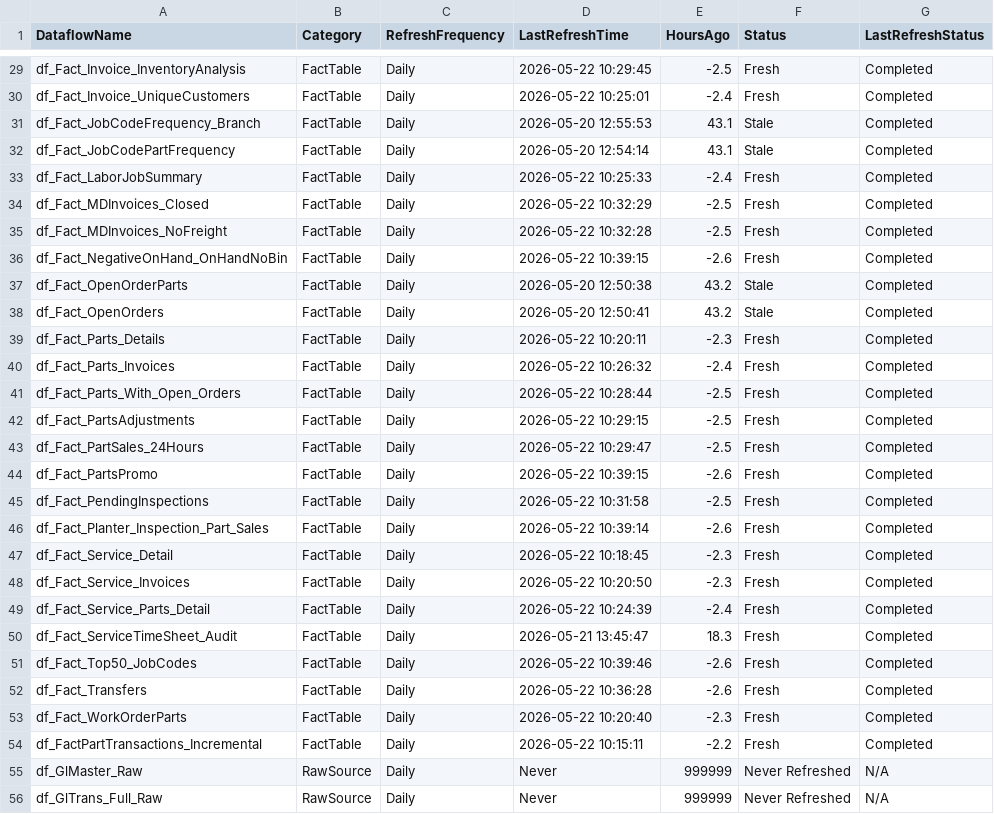
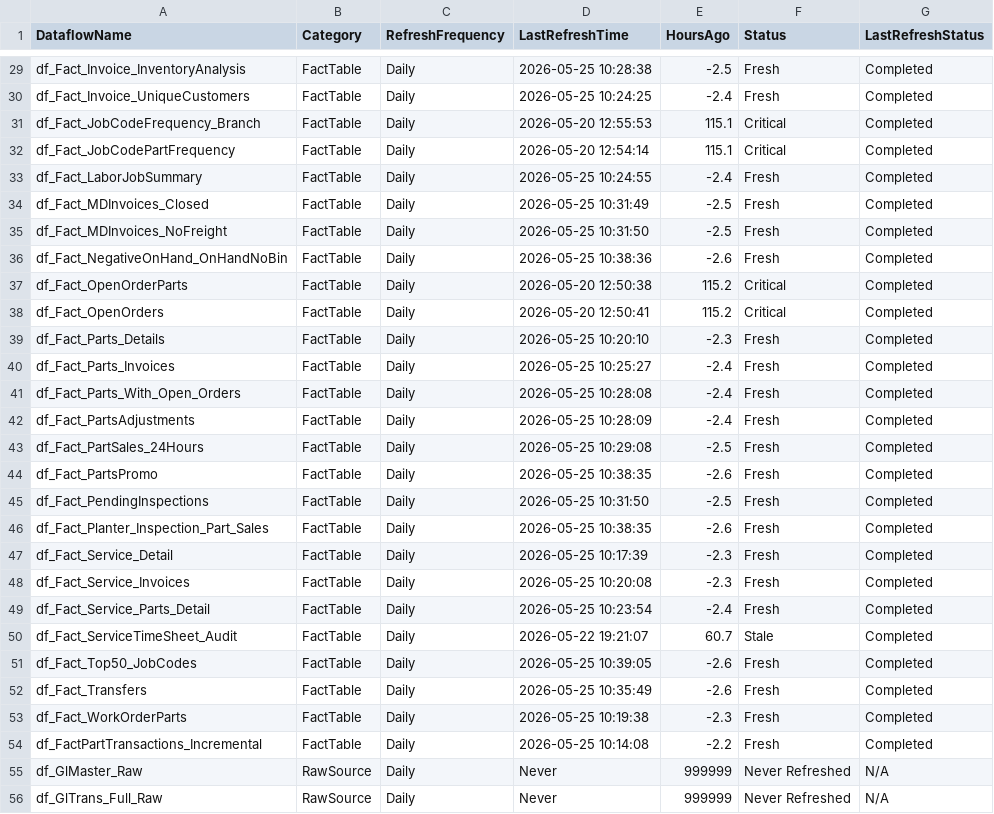
Before and after one commit to SlyFox18/claude-data-projects, a CSV file: projects/fabric-monitoring/documentation/Dataflow-Freshness-Report.csv, drawn as a sheet; only a part is shown, gaps mark what is left out; the diff covers the shown part only.

Commit message:
Auto-update: post-pipeline monitoring 2026-05-25
Scheduled task: Run-PostPipeline-Monitoring
- Refresh history logged
- Data freshness checked
- CU usage updated
- Dashboard regenerated

```diff
--- a/projects/fabric-monitoring/documentation/Dataflow-Freshness-Report.csv
+++ b/projects/fabric-monitoring/documentation/Dataflow-Freshness-Report.csv
@@ -29,27 +29,27 @@
-"df_Fact_Invoice_InventoryAnalysis","FactTable","Daily","2026-05-22 10:29:45","-2.5","Fresh","Completed"
-"df_Fact_Invoice_UniqueCustomers","FactTable","Daily","2026-05-22 10:25:01","-2.4","Fresh","Completed"
-"df_Fact_JobCodeFrequency_Branch","FactTable","Daily","2026-05-20 12:55:53","43.1","Stale","Completed"
-"df_Fact_JobCodePartFrequency","FactTable","Daily","2026-05-20 12:54:14","43.1","Stale","Completed"
-"df_Fact_LaborJobSummary","FactTable","Daily","2026-05-22 10:25:33","-2.4","Fresh","Completed"
-"df_Fact_MDInvoices_Closed","FactTable","Daily","2026-05-22 10:32:29","-2.5","Fresh","Completed"
-"df_Fact_MDInvoices_NoFreight","FactTable","Daily","2026-05-22 10:32:28","-2.5","Fresh","Completed"
-"df_Fact_NegativeOnHand_OnHandNoBin","FactTable","Daily","2026-05-22 10:39:15","-2.6","Fresh","Completed"
-"df_Fact_OpenOrderParts","FactTable","Daily","2026-05-20 12:50:38","43.2","Stale","Completed"
-"df_Fact_OpenOrders","FactTable","Daily","2026-05-20 12:50:41","43.2","Stale","Completed"
-"df_Fact_Parts_Details","FactTable","Daily","2026-05-22 10:20:11","-2.3","Fresh","Completed"
-"df_Fact_Parts_Invoices","FactTable","Daily","2026-05-22 10:26:32","-2.4","Fresh","Completed"
-"df_Fact_Parts_With_Open_Orders","FactTable","Daily","2026-05-22 10:28:44","-2.5","Fresh","Completed"
-"df_Fact_PartsAdjustments","FactTable","Daily","2026-05-22 10:29:15","-2.5","Fresh","Completed"
-"df_Fact_PartSales_24Hours","FactTable","Daily","2026-05-22 10:29:47","-2.5","Fresh","Completed"
-"df_Fact_PartsPromo","FactTable","Daily","2026-05-22 10:39:15","-2.6","Fresh","Completed"
-"df_Fact_PendingInspections","FactTable","Daily","2026-05-22 10:31:58","-2.5","Fresh","Completed"
-"df_Fact_Planter_Inspection_Part_Sales","FactTable","Daily","2026-05-22 10:39:14","-2.6","Fresh","Completed"
-"df_Fact_Service_Detail","FactTable","Daily","2026-05-22 10:18:45","-2.3","Fresh","Completed"
-"df_Fact_Service_Invoices","FactTable","Daily","2026-05-22 10:20:50","-2.3","Fresh","Completed"
-"df_Fact_Service_Parts_Detail","FactTable","Daily","2026-05-22 10:24:39","-2.4","Fresh","Completed"
-"df_Fact_ServiceTimeSheet_Audit","FactTable","Daily","2026-05-21 13:45:47","18.3","Fresh","Completed"
-"df_Fact_Top50_JobCodes","FactTable","Daily","2026-05-22 10:39:46","-2.6","Fresh","Completed"
-"df_Fact_Transfers","FactTable","Daily","2026-05-22 10:36:28","-2.6","Fresh","Completed"
-"df_Fact_WorkOrderParts","FactTable","Daily","2026-05-22 10:20:40","-2.3","Fresh","Completed"
-"df_FactPartTransactions_Incremental","FactTable","Daily","2026-05-22 10:15:11","-2.2","Fresh","Completed"
+"df_Fact_Invoice_InventoryAnalysis","FactTable","Daily","2026-05-25 10:28:38","-2.5","Fresh","Completed"
+"df_Fact_Invoice_UniqueCustomers","FactTable","Daily","2026-05-25 10:24:25","-2.4","Fresh","Completed"
+"df_Fact_JobCodeFrequency_Branch","FactTable","Daily","2026-05-20 12:55:53","115.1","Critical","Completed"
+"df_Fact_JobCodePartFrequency","FactTable","Daily","2026-05-20 12:54:14","115.1","Critical","Completed"
+"df_Fact_LaborJobSummary","FactTable","Daily","2026-05-25 10:24:55","-2.4","Fresh","Completed"
+"df_Fact_MDInvoices_Closed","FactTable","Daily","2026-05-25 10:31:49","-2.5","Fresh","Completed"
+"df_Fact_MDInvoices_NoFreight","FactTable","Daily","2026-05-25 10:31:50","-2.5","Fresh","Completed"
+"df_Fact_NegativeOnHand_OnHandNoBin","FactTable","Daily","2026-05-25 10:38:36","-2.6","Fresh","Completed"
+"df_Fact_OpenOrderParts","FactTable","Daily","2026-05-20 12:50:38","115.2","Critical","Completed"
+"df_Fact_OpenOrders","FactTable","Daily","2026-05-20 12:50:41","115.2","Critical","Completed"
+"df_Fact_Parts_Details","FactTable","Daily","2026-05-25 10:20:10","-2.3","Fresh","Completed"
+"df_Fact_Parts_Invoices","FactTable","Daily","2026-05-25 10:25:27","-2.4","Fresh","Completed"
+"df_Fact_Parts_With_Open_Orders","FactTable","Daily","2026-05-25 10:28:08","-2.4","Fresh","Completed"
+"df_Fact_PartsAdjustments","FactTable","Daily","2026-05-25 10:28:09","-2.4","Fresh","Completed"
+"df_Fact_PartSales_24Hours","FactTable","Daily","2026-05-25 10:29:08","-2.5","Fresh","Completed"
+"df_Fact_PartsPromo","FactTable","Daily","2026-05-25 10:38:35","-2.6","Fresh","Completed"
+"df_Fact_PendingInspections","FactTable","Daily","2026-05-25 10:31:50","-2.5","Fresh","Completed"
+"df_Fact_Planter_Inspection_Part_Sales","FactTable","Daily","2026-05-25 10:38:35","-2.6","Fresh","Completed"
+"df_Fact_Service_Detail","FactTable","Daily","2026-05-25 10:17:39","-2.3","Fresh","Completed"
+"df_Fact_Service_Invoices","FactTable","Daily","2026-05-25 10:20:08","-2.3","Fresh","Completed"
+"df_Fact_Service_Parts_Detail","FactTable","Daily","2026-05-25 10:23:54","-2.4","Fresh","Completed"
+"df_Fact_ServiceTimeSheet_Audit","FactTable","Daily","2026-05-22 19:21:07","60.7","Stale","Completed"
+"df_Fact_Top50_JobCodes","FactTable","Daily","2026-05-25 10:39:05","-2.6","Fresh","Completed"
+"df_Fact_Transfers","FactTable","Daily","2026-05-25 10:35:49","-2.6","Fresh","Completed"
+"df_Fact_WorkOrderParts","FactTable","Daily","2026-05-25 10:19:38","-2.3","Fresh","Completed"
+"df_FactPartTransactions_Incremental","FactTable","Daily","2026-05-25 10:14:08","-2.2","Fresh","Completed"
 "df_GlMaster_Raw","RawSource","Daily","Never","999999","Never Refreshed","N/A"
```
Also changed, not shown: 74 edited cells elsewhere in this file, 7 other files.
